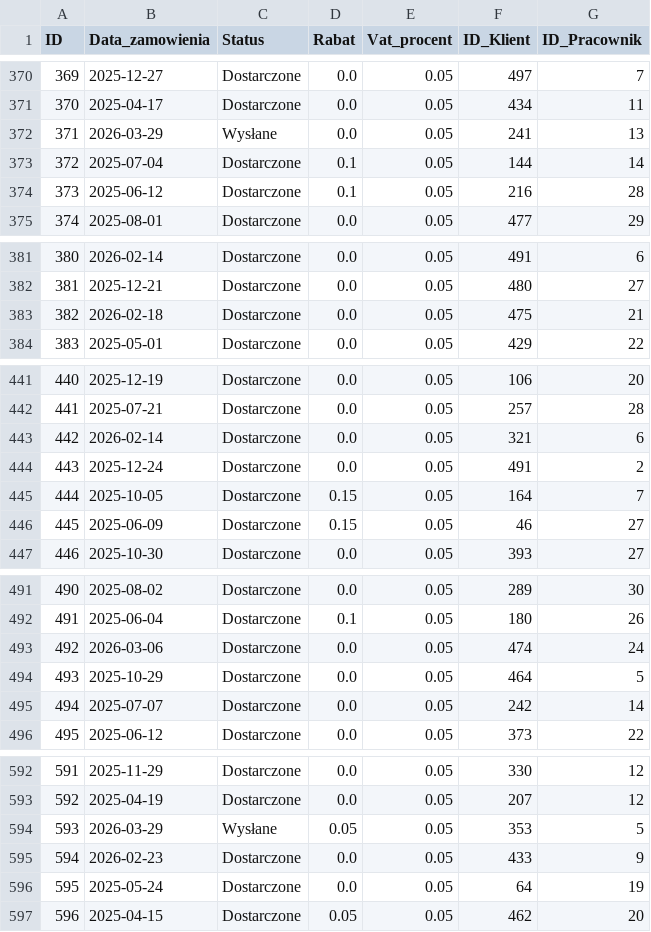
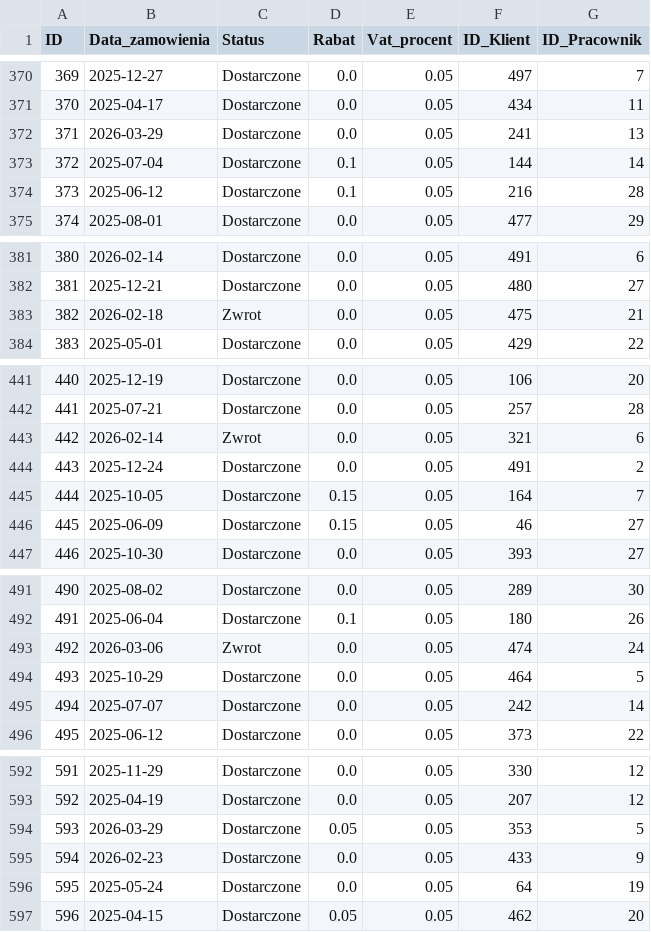
Before and after one commit to abazela/generator-danych, a CSV file: dane_csv/zamowienia.csv, drawn as a sheet; only a part is shown, gaps mark what is left out; the diff covers the shown part only.

```diff
--- a/dane_csv/zamowienia.csv
+++ b/dane_csv/zamowienia.csv
@@ -371,3 +371,3 @@
 370,2025-04-17,Dostarczone,0.0,0.05,434,11
-371,2026-03-29,Wysłane,0.0,0.05,241,13
+371,2026-03-29,Dostarczone,0.0,0.05,241,13
 372,2025-07-04,Dostarczone,0.1,0.05,144,14
@@ -382,3 +382,3 @@
 381,2025-12-21,Dostarczone,0.0,0.05,480,27
-382,2026-02-18,Dostarczone,0.0,0.05,475,21
+382,2026-02-18,Zwrot,0.0,0.05,475,21
 383,2025-05-01,Dostarczone,0.0,0.05,429,22
@@ -442,3 +442,3 @@
 441,2025-07-21,Dostarczone,0.0,0.05,257,28
-442,2026-02-14,Dostarczone,0.0,0.05,321,6
+442,2026-02-14,Zwrot,0.0,0.05,321,6
 443,2025-12-24,Dostarczone,0.0,0.05,491,2
@@ -492,3 +492,3 @@
 491,2025-06-04,Dostarczone,0.1,0.05,180,26
-492,2026-03-06,Dostarczone,0.0,0.05,474,24
+492,2026-03-06,Zwrot,0.0,0.05,474,24
 493,2025-10-29,Dostarczone,0.0,0.05,464,5
@@ -593,3 +593,3 @@
 592,2025-04-19,Dostarczone,0.0,0.05,207,12
-593,2026-03-29,Wysłane,0.05,0.05,353,5
+593,2026-03-29,Dostarczone,0.05,0.05,353,5
 594,2026-02-23,Dostarczone,0.0,0.05,433,9
```
Also changed, not shown: 18 added rows and 9 edited cells elsewhere in this file, dane_csv/klienci.csv, dane_csv/pozycje_zamowienie.csv.
